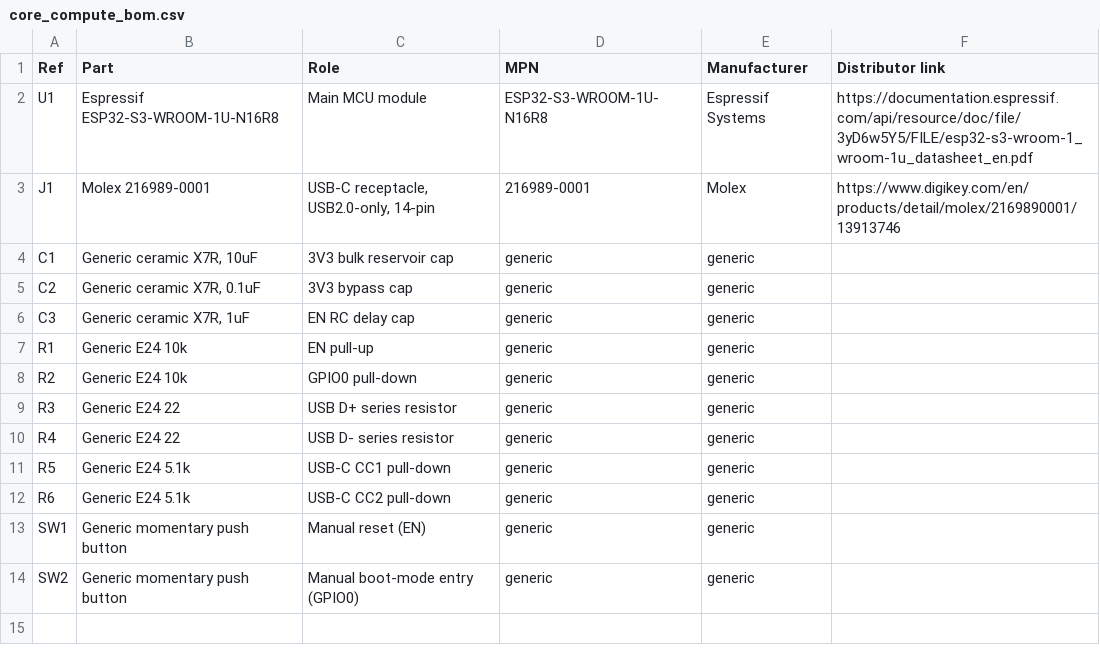
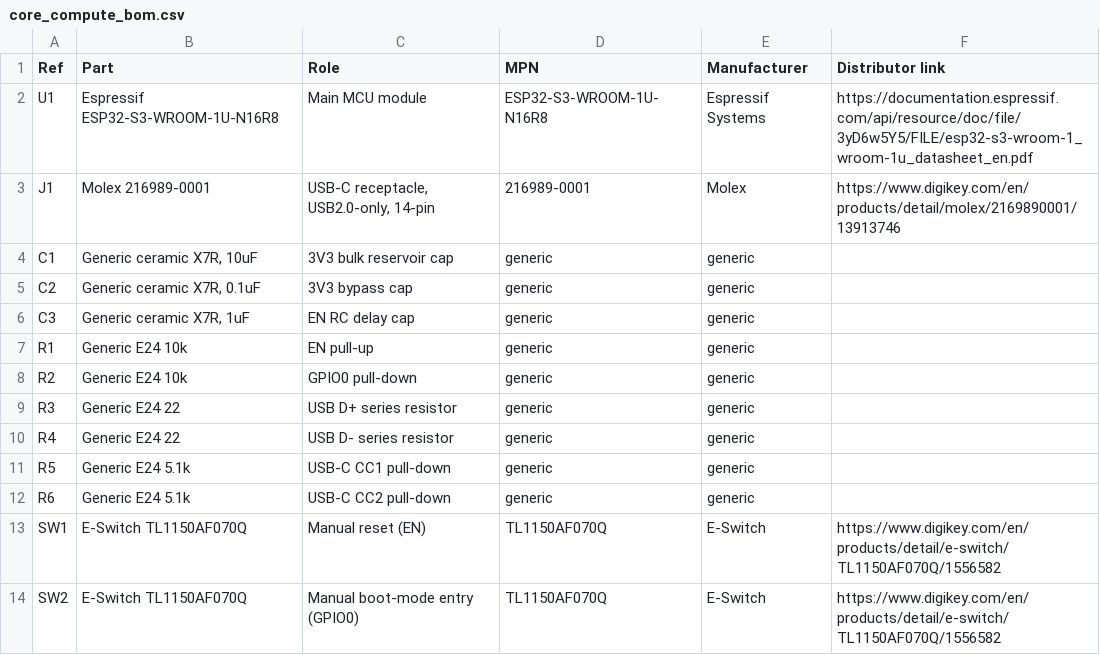
Before and after one commit to ozcanyardimci/IoT_gateway, a CSV file: hardware/bom/core_compute_bom.csv, drawn as a sheet.

```diff
--- a/hardware/bom/core_compute_bom.csv
+++ b/hardware/bom/core_compute_bom.csv
@@ -12,3 +12,3 @@ R5,Generic E24 5.1k,USB-C CC1 pull-down,generic,generic,
 R6,Generic E24 5.1k,USB-C CC2 pull-down,generic,generic,
-SW1,Generic momentary push button,Manual reset (EN),generic,generic,
-SW2,Generic momentary push button,Manual boot-mode entry (GPIO0),generic,generic,
+SW1,E-Switch TL1150AF070Q,Manual reset (EN),TL1150AF070Q,E-Switch,https://www.digikey.com/en/products/detail/e-switch/TL1150AF070Q/1556582
+SW2,E-Switch TL1150AF070Q,Manual boot-mode entry (GPIO0),TL1150AF070Q,E-Switch,https://www.digikey.com/en/products/detail/e-switch/TL1150AF070Q/1556582
```
Also changed, not shown: 2 other files.
